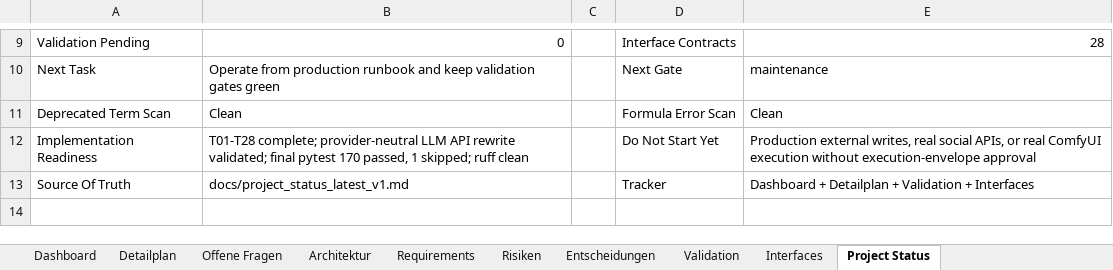
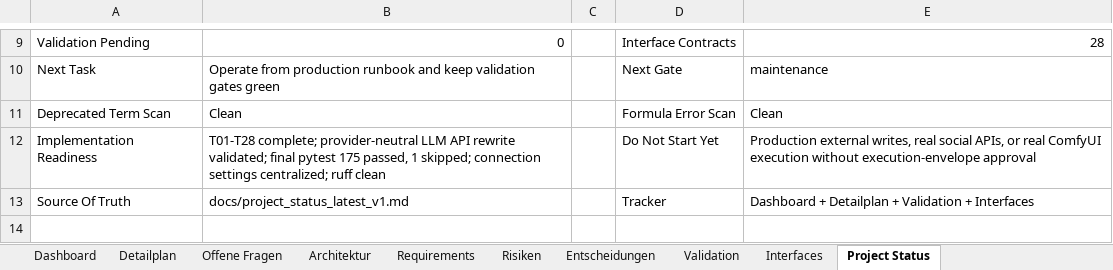
Before and after one commit to artprof964/AI-Artist, an Excel workbook: AI_Artist_Agent_Projekttracker.xlsx, sheet Project Status, drawn as a sheet; only a part is shown, gaps mark what is left out; values as stored, in another font and other column widths than the file's, no borders; the diff names each change by its address in the sheet, - before the commit and + after, or states it on an @@ line.

```diff
--- a/AI_Artist_Agent_Projekttracker.xlsx (sheet Project Status)
+++ b/AI_Artist_Agent_Projekttracker.xlsx (sheet Project Status)
-B12: …final pytest 170 passed, 1 skipped; ruff clean
+B12: …final pytest 175 passed, 1 skipped; connection settings centralized; ruff clean
```
Also changed, not shown: 11 other files.
